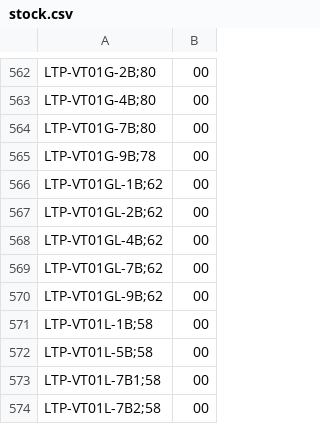
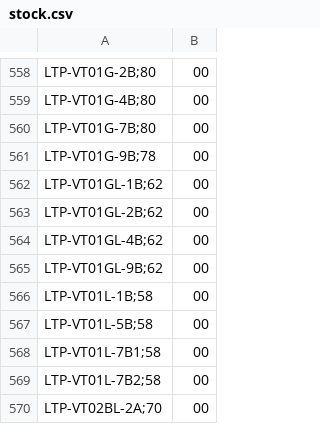
Before and after one commit to DaihatsuHub/CATALOGO-RELOJES-CASIO, a CSV file: stock.csv, drawn as a sheet; only a part is shown, gaps mark what is left out; the shorter side is filled out with more unchanged rows; the diff covers the shown part only.

```diff
--- a/stock.csv
+++ b/stock.csv
@@ -568,3 +564,2 @@ LTP-VT01GL-2B;62,00
 LTP-VT01GL-4B;62,00
-LTP-VT01GL-7B;62,00
 LTP-VT01GL-9B;62,00
```
Also changed, not shown: 1 added row and 5 removed rows elsewhere in this file.
